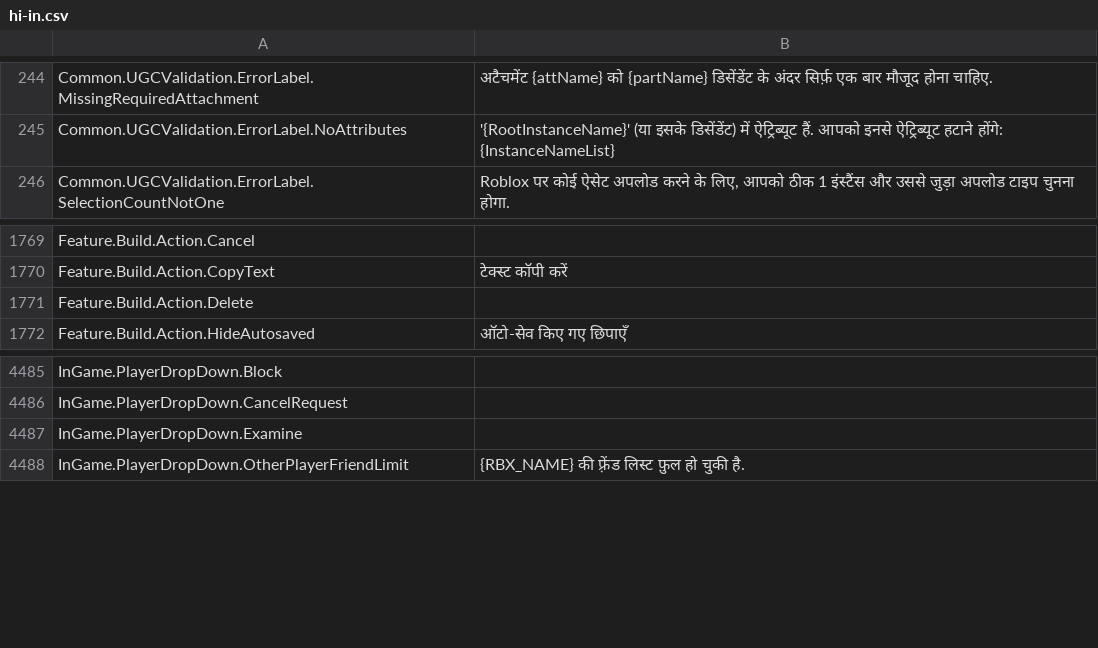
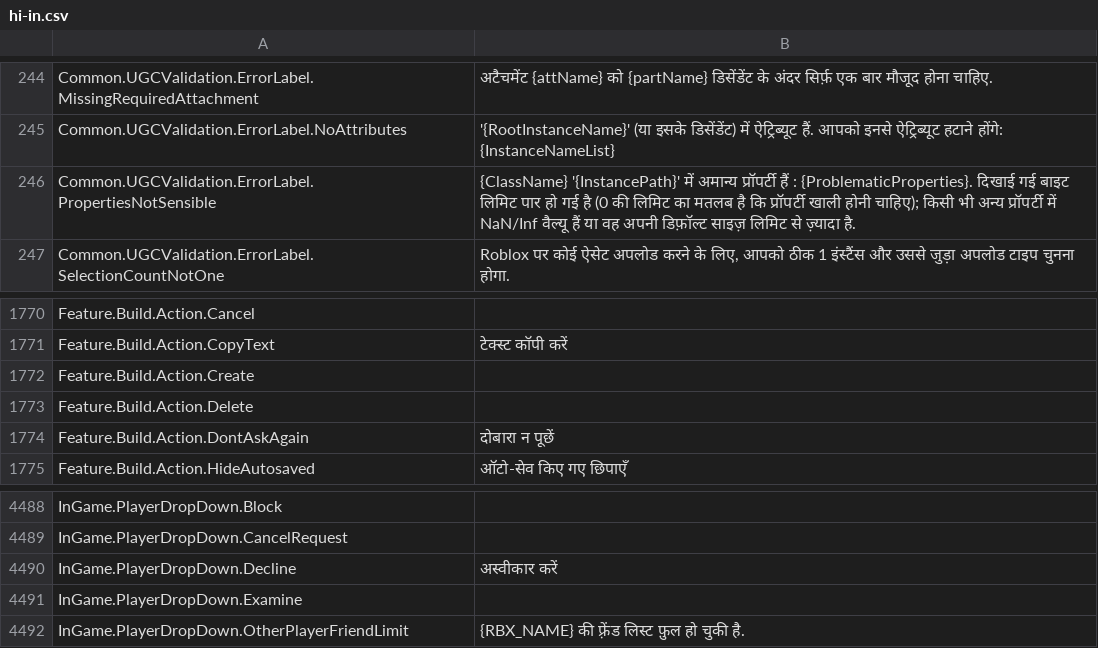
Before and after one commit to EliCauvert/Roblox-Datamining, a CSV file: InExperience/Locales/Common/hi-in.csv, drawn as a sheet; only a part is shown, gaps mark what is left out; the diff names each change by its address in the sheet, - before the commit and + after, or states it on an @@ line.

```diff
--- a/InExperience/Locales/Common/hi-in.csv
+++ b/InExperience/Locales/Common/hi-in.csv
+row 246: Common.UGCValidation.ErrorLabel.PropertiesNotSensible | {ClassName} '{InstancePath}' में अमान्य प्रॉपर्टी हैं : {ProblematicProperties}. दिखाई गई बाइट लिमिट पार हो गई है (0 की लिमिट का मतलब है कि प्रॉपर्टी खाली होनी चाहिए); किसी भी अन्य प्रॉपर्टी में NaN/Inf वैल्यू हैं या वह अपनी डिफ़ॉल्ट साइज़ लिमिट से ज़्यादा है.
+row 1772: Feature.Build.Action.Create
+row 1774: Feature.Build.Action.DontAskAgain | दोबारा न पूछें
+row 4490: InGame.PlayerDropDown.Decline | अस्वीकार करें
```
Also changed, not shown: InExperience/Locales/Common/en-us.csv, InExperience/Locales/Common/it-it.csv, 53 other files.
